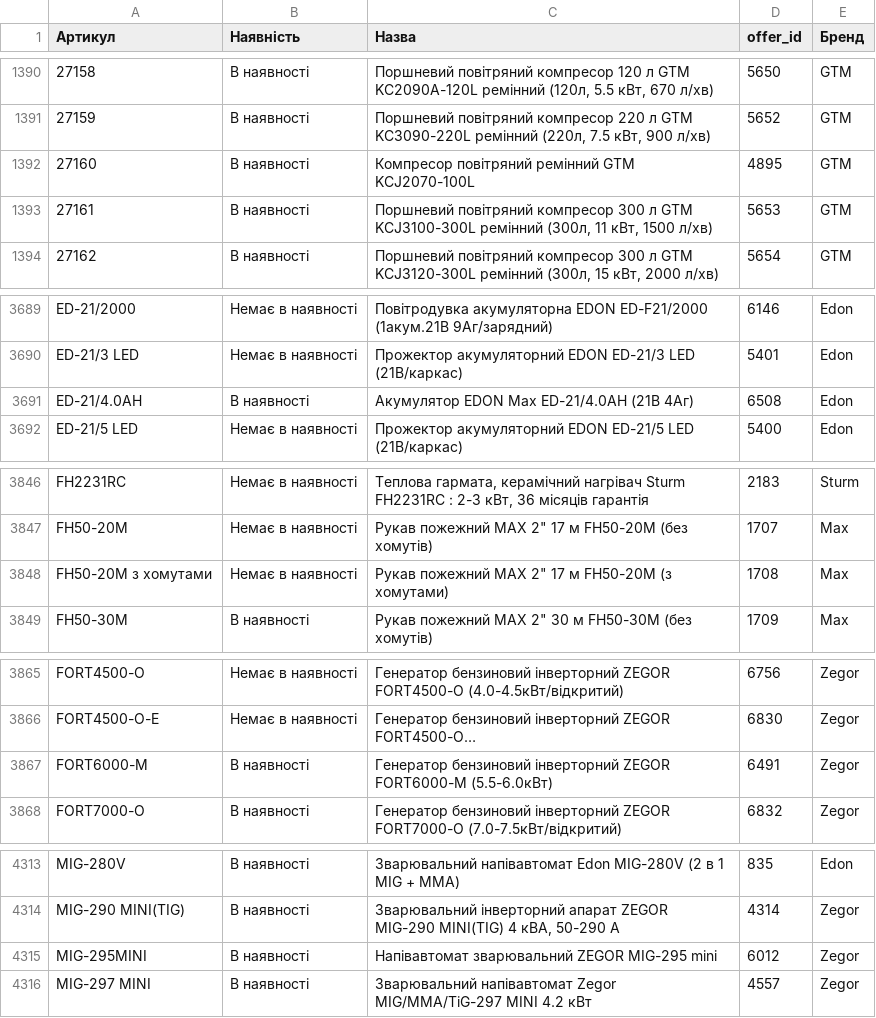
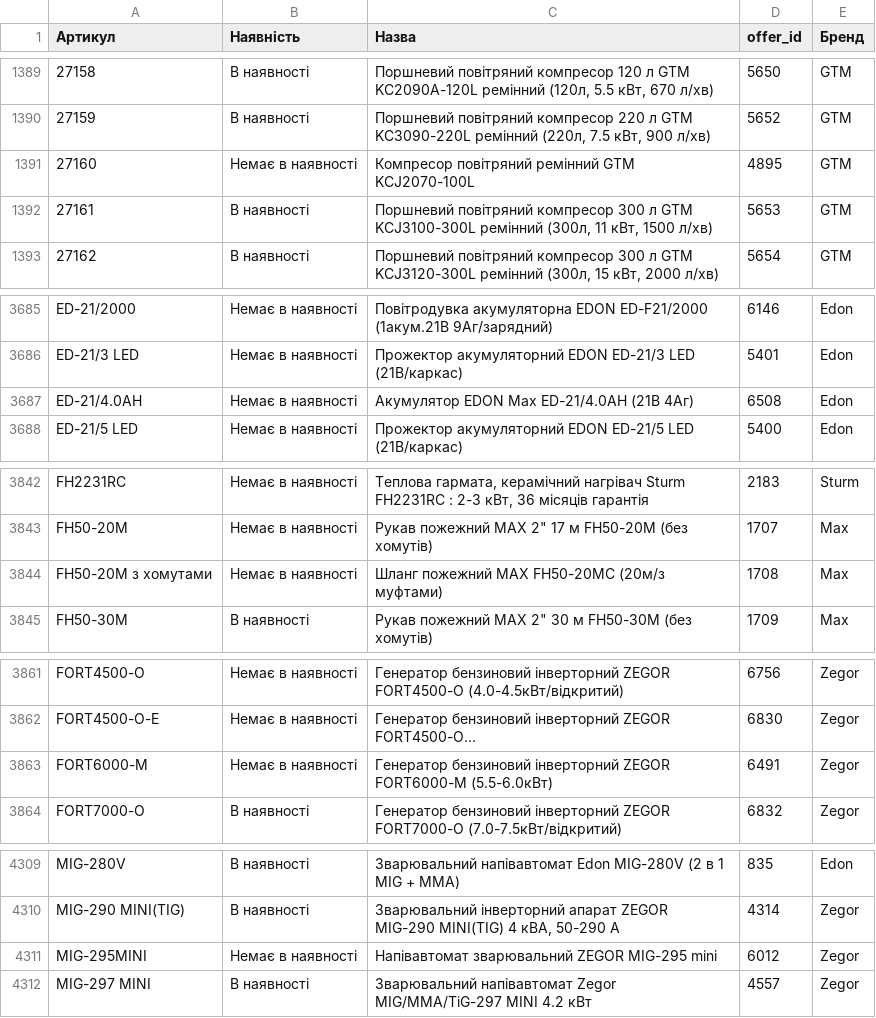
Before and after one commit to TSOstap/NEO.HM-1-, a CSV file: tools-store-feed/horoshop-live.csv, drawn as a sheet; only a part is shown, gaps mark what is left out; long unchanged cells end in …; addresses are those after the commit; the diff covers the shown part only; the diff names each change by its address in the sheet, - before the commit and + after, or states it on an @@ line.

```diff
--- a/tools-store-feed/horoshop-live.csv
+++ b/tools-store-feed/horoshop-live.csv
-B1391 (Наявність): В наявності
+B1391 (Наявність): Немає в наявності
-B3687 (Наявність): В наявності
+B3687 (Наявність): Немає в наявності
-C3844 (Назва): Рукав пожежний MAX 2" 17 м FH50-20M (з хомутами)
+C3844 (Назва): Шланг пожежний MAX FH50-20MC (20м/з муфтами)
-B3863 (Наявність): В наявності
+B3863 (Наявність): Немає в наявності
-B4311 (Наявність): В наявності
+B4311 (Наявність): Немає в наявності
```
Also changed, not shown: 4 removed rows and 3 edited cells elsewhere in this file, 2 other files.
